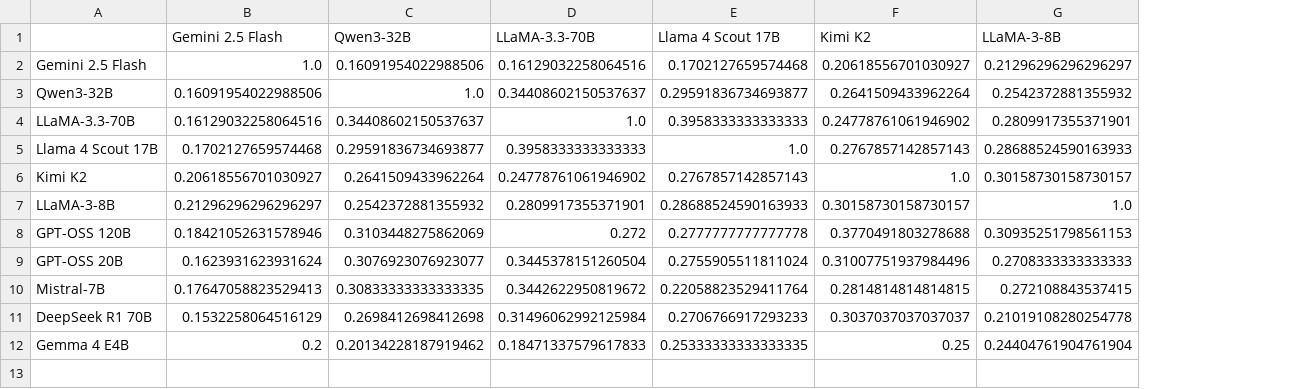
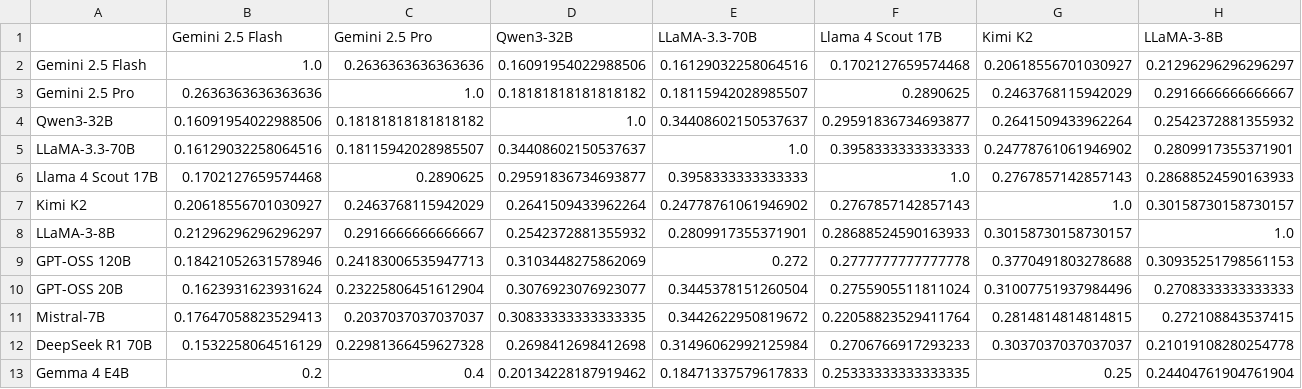
Before and after one commit to Rajveer-code/IndiaFinBench, a CSV file: evaluation/novel_methods/error_geometry/error_jaccard_similarity.csv, drawn as a sheet; only a part is shown; addresses are those after the commit; rows hold the shown columns only; the diff names each change by its address in the sheet, - before the commit and + after, or states it on an @@ line.

Commit message:
chore(eval): re-run error-geometry analysis across all 12 models
Max-dissociation model changes from DeepSeek R1 70B (DI=0.157) to Gemini 2.5
Pro (DI=0.187) once Gemini 2.5 Pro's results are included.

```diff
--- a/evaluation/novel_methods/error_geometry/error_jaccard_similarity.csv
+++ b/evaluation/novel_methods/error_geometry/error_jaccard_similarity.csv
+column C (Gemini 2.5 Pro), row 2: 0.2636363636363636; rows 4-13: 0.18181818181818182 | 0.18115942028985507 | 0.2890625 | 0.2463768115942029 | 0.2916666666666667 | 0.24183006535947713 | 0.23225806451612904 | 0.2037037037037037 | 0.22981366459627328 | 0.4
+row 3: Gemini 2.5 Pro | 0.2636363636363636 | 1.0 | 0.18181818181818182 | 0.18115942028985507 | 0.2890625 | 0.2463768115942029 | 0.2916666666666667
```
Also changed, not shown: evaluation/novel_methods/error_geometry/dissociation_index.csv, 2 other files.
